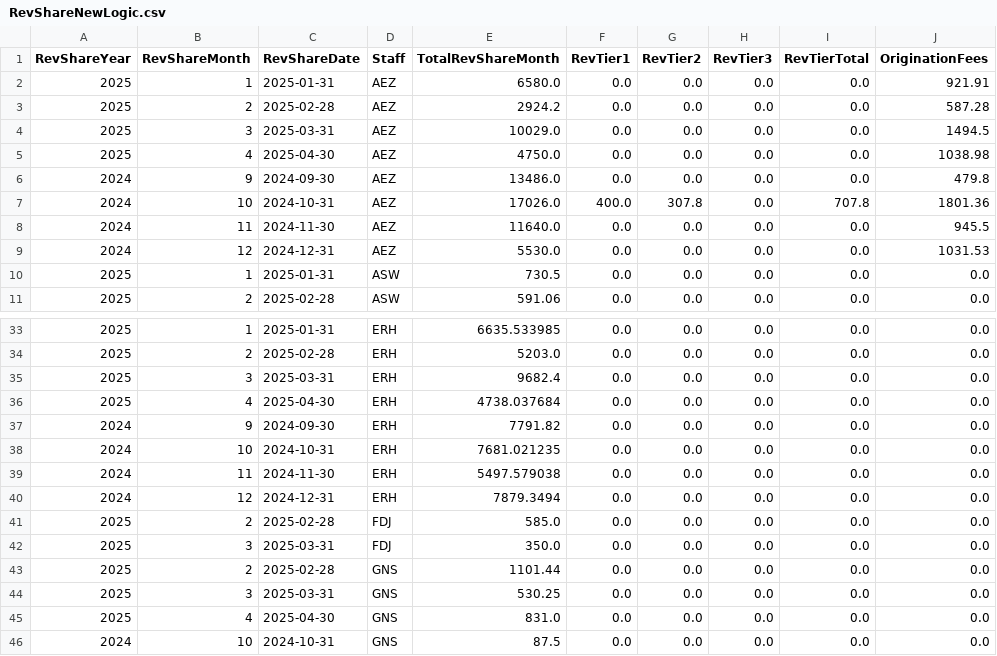
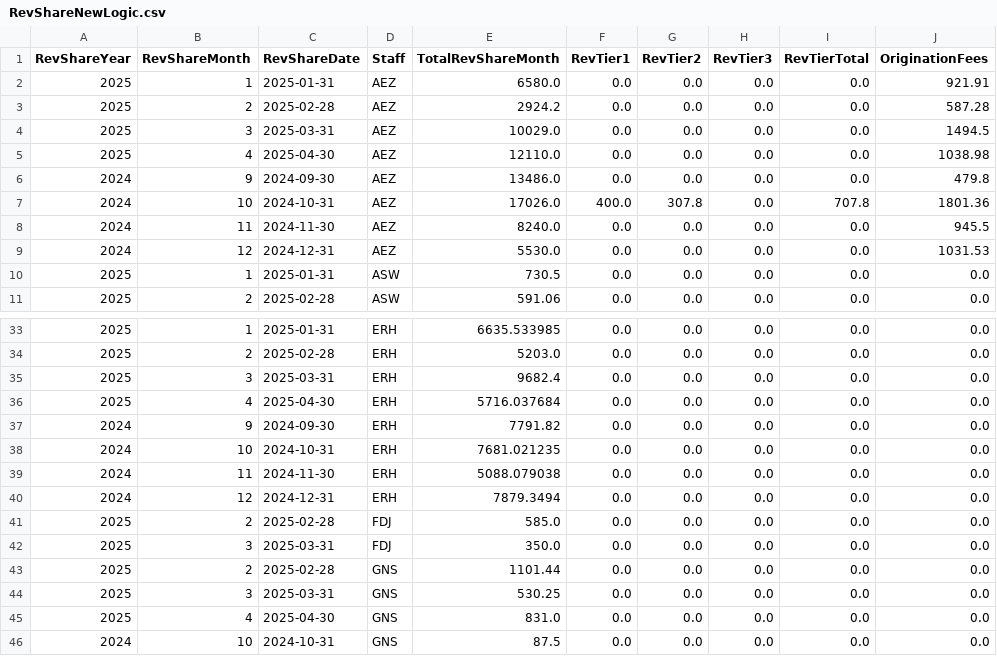
Before and after one commit to dhernandez-coding/gdp-dashboard, a CSV file: data/RevShareNewLogic.csv, drawn as a sheet; only a part is shown, gaps mark what is left out; the diff covers the shown part only; the diff names each change by its address in the sheet, - before the commit and + after, or states it on an @@ line.

```diff
--- a/data/RevShareNewLogic.csv
+++ b/data/RevShareNewLogic.csv
-E5 (TotalRevShareMonth): 4750.0
+E5 (TotalRevShareMonth): 12110.0
-E8 (TotalRevShareMonth): 11640.0
+E8 (TotalRevShareMonth): 8240.0
-E36 (TotalRevShareMonth): 4738.037684
+E36 (TotalRevShareMonth): 5716.037684
-E39 (TotalRevShareMonth): 5497.579038
+E39 (TotalRevShareMonth): 5088.079038
```
Also changed, not shown: 26 edited cells elsewhere in this file, data/vMatters.csv, data/vwTimeEntriesType1.csv, 4 other files.
